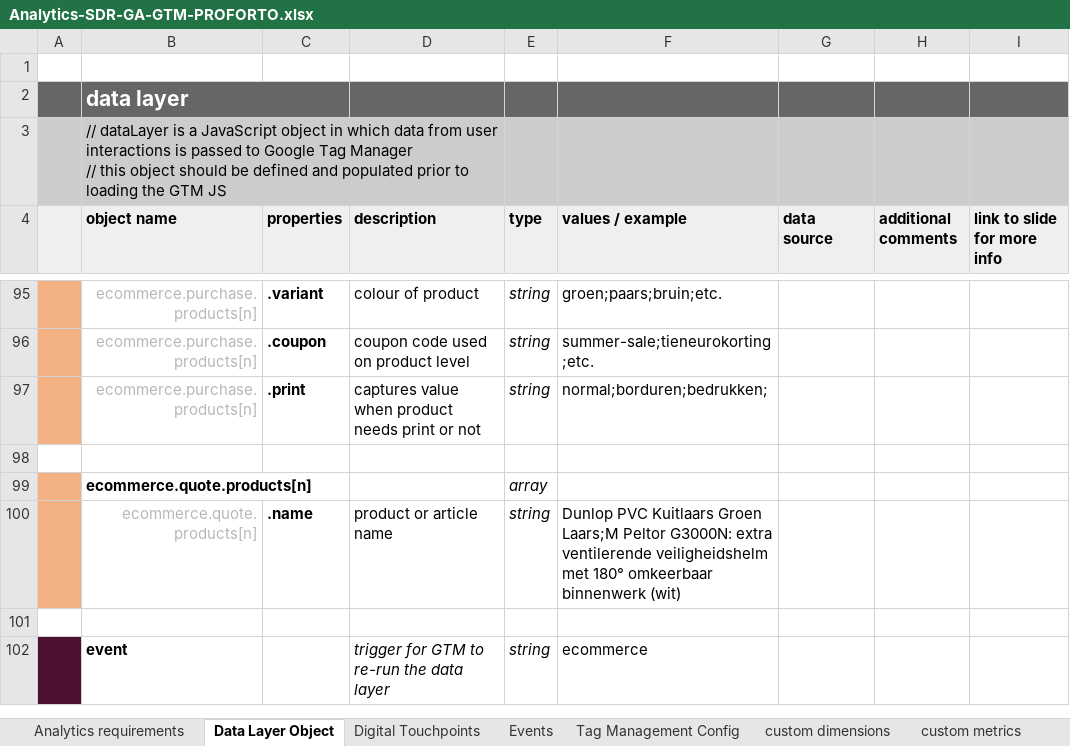
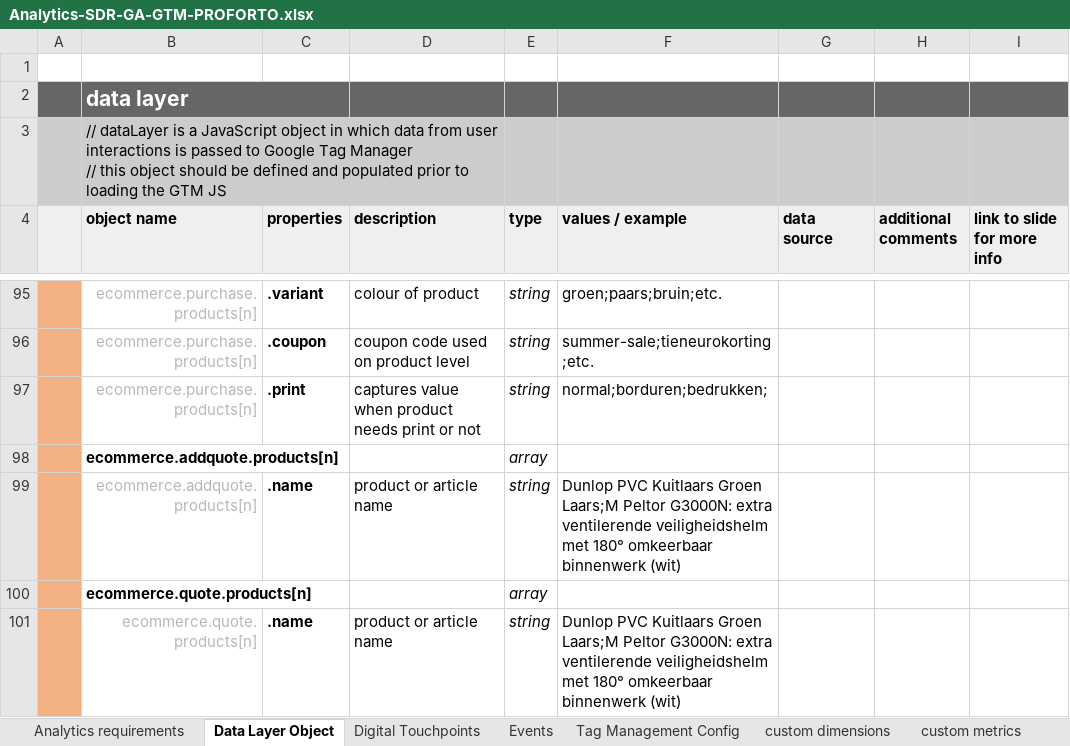
Before and after one commit to guy-NP/Proforto_clone, an Excel workbook: Analytics-SDR-GA-GTM-PROFORTO.xlsx, sheet Data Layer Object, drawn as a sheet; only a part is shown, gaps mark what is left out; the shorter side is filled out with more unchanged rows; values as stored, in another font and other column widths than the file's, no borders; charts and pictures not drawn; the diff names each change by its address in the sheet, - before the commit and + after, or states it on an @@ line.

```diff
--- a/Analytics-SDR-GA-GTM-PROFORTO.xlsx (sheet Data Layer Object)
+++ b/Analytics-SDR-GA-GTM-PROFORTO.xlsx (sheet Data Layer Object)
-A98 fill: none
+A98 fill: #F4B183
-row 98: (empty)
+row 98:  | ecommerce.addquote.products[n] |  |  | array
+row 99:  | ecommerce.addquote.products[n] | .name | product or article name | string | Dunlop PVC Kuitlaars Groen Laars;M Peltor G3000N: extra ventilerende veiligheidshelm met 180° omkeerbaar binnenwerk (wit)
```
Also changed, not shown: sheet Analytics requirements, sheet Events, sheet Digital Touchpoints, formulas that keep their value.
